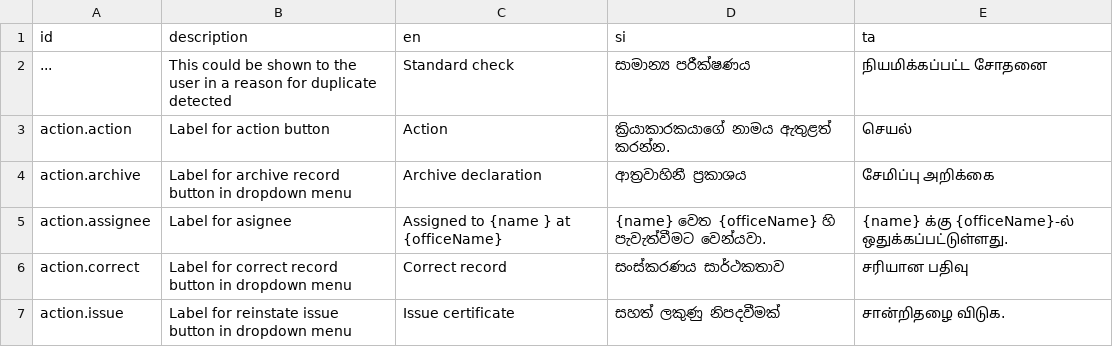
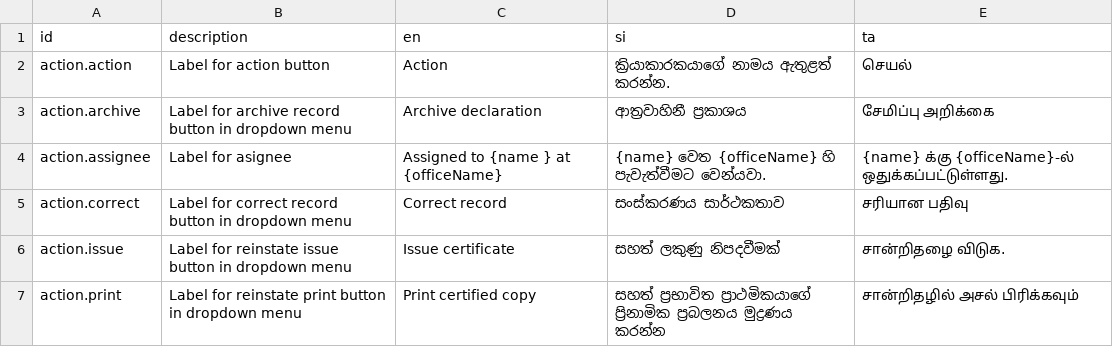
Before and after one commit to Verifiable-Credentials-Pilot/opencrvs-srilanka, a CSV file: src/translations/client.csv, drawn as a sheet; only a part is shown; the shorter side is filled out with more unchanged rows; the diff names each change by its address in the sheet, - before the commit and + after, or states it on an @@ line.

Commit message:
Update client.csv

```diff
--- a/src/translations/client.csv
+++ b/src/translations/client.csv
-row 2: ... | This could be shown to the user in a reason for duplicate detected | Standard check | සාමාන්‍ය පරීක්ෂණය | நியமிக்கப்பட்ட சோதனை
```
